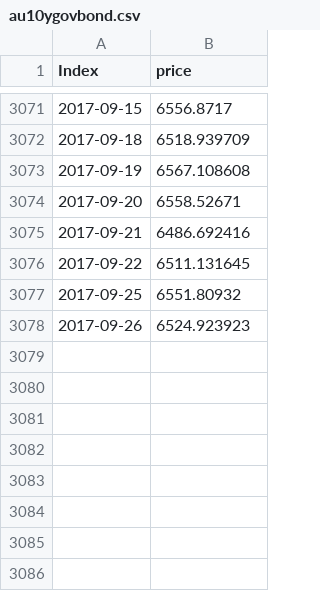
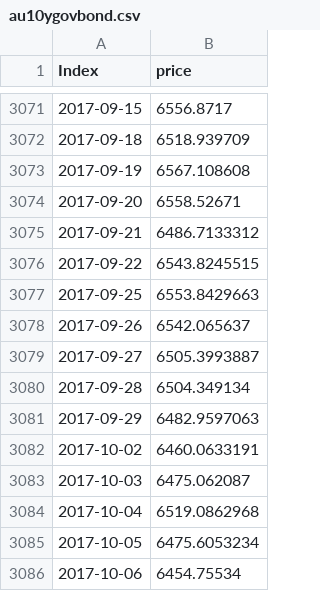
Before and after one commit to matthew77/my-investment-project, a CSV file: history data/au10ygovbond.csv, drawn as a sheet; only a part is shown, gaps mark what is left out.

```diff
--- a/history data/au10ygovbond.csv
+++ b/history data/au10ygovbond.csv
@@ -3074,5 +3074,13 @@
 2017-09-20,6558.52671
-2017-09-21,6486.692416
-2017-09-22,6511.131645
-2017-09-25,6551.80932
-2017-09-26,6524.923923
+2017-09-21,6486.7133312
+2017-09-22,6543.8245515
+2017-09-25,6553.8429663
+2017-09-26,6542.065637
+2017-09-27,6505.3993887
+2017-09-28,6504.349134
+2017-09-29,6482.9597063
+2017-10-02,6460.0633191
+2017-10-03,6475.062087
+2017-10-04,6519.0862968
+2017-10-05,6475.6053234
+2017-10-06,6454.75534
```
Also changed, not shown: history data/back/AUDCNY.csv, history data/back/usdcny.csv.
